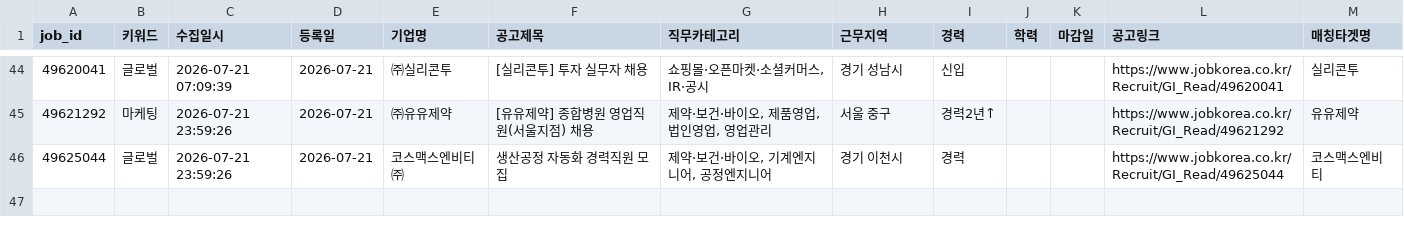
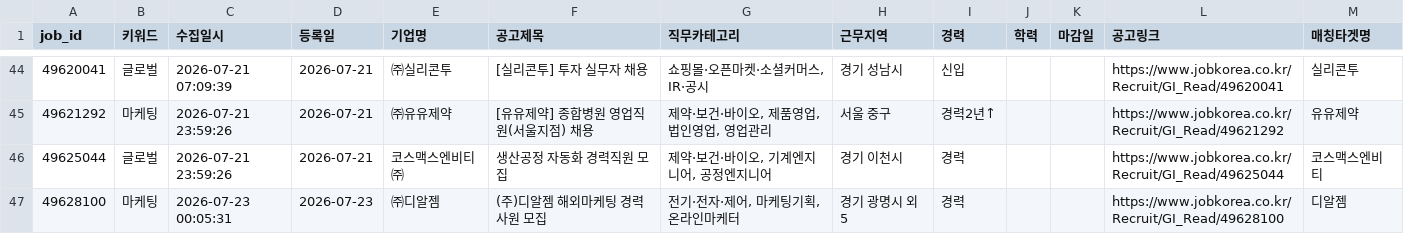
Before and after one commit to djgeum/RunETF, a CSV file: .github/job.bot/jobkorea_main.csv, drawn as a sheet; only a part is shown, gaps mark what is left out.

```diff
--- a/.github/job.bot/jobkorea_main.csv
+++ b/.github/job.bot/jobkorea_main.csv
@@ -47 +47,2 @@
 49625044,글로벌,2026-07-21 23:59:26,2026-07-21,코스맥스엔비티㈜,생산공정 자동화 경력직원 모집,"제약·보건·바이오, 기계엔지니어, 공정엔지니어",경기 이천시,경력,,,https://www.jobkorea.co.kr/Recruit/GI_Read/49625044,코스맥스엔비티
+49628100,마케팅,2026-07-23 00:05:31,2026-07-23,㈜디알젬,(주)디알젬 해외마케팅 경력사원 모집,"전기·전자·제어, 마케팅기획, 온라인마케터",경기 광명시 외 5,경력,,,https://www.jobkorea.co.kr/Recruit/GI_Read/49628100,디알젬
```
Also changed, not shown: .github/job.bot/peoplenjob_main.csv, 6 other files.
